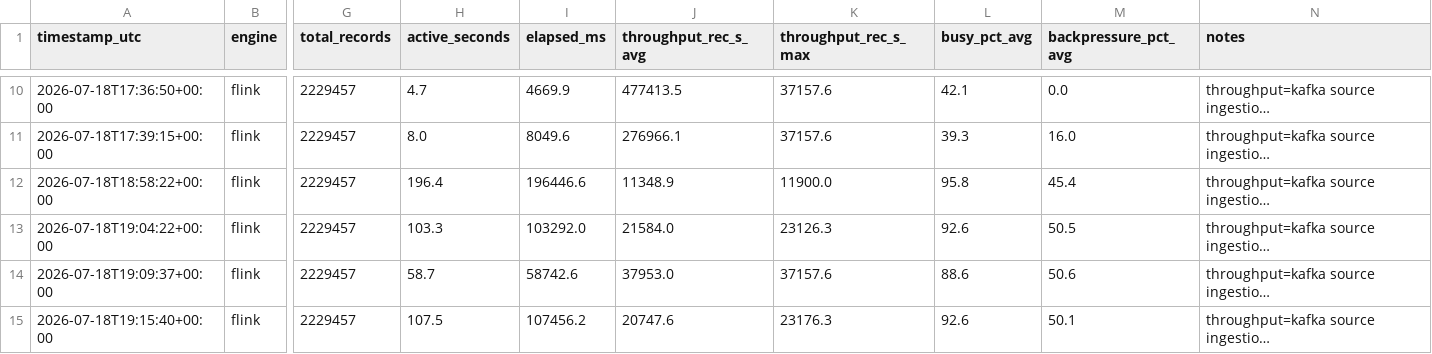
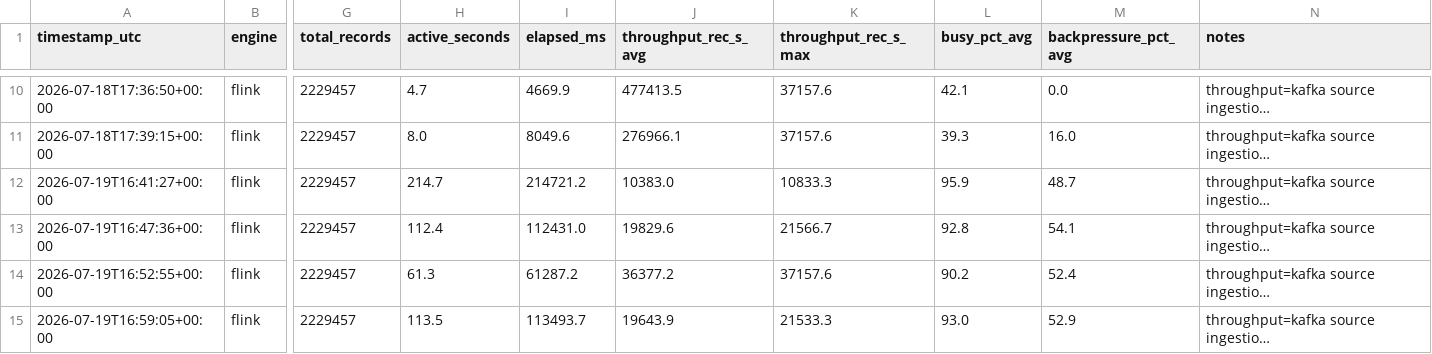
Before and after one commit to AndreaGalluzzi00/sabd_project2, a CSV file: Results/Esperimenti parallelismo/RISULTATI.csv, drawn as a sheet; only a part is shown, gaps mark what is left out; long unchanged cells end in …; the diff covers the shown part only; the diff names each change by its address in the sheet, - before the commit and + after, or states it on an @@ line.

```diff
--- a/Results/Esperimenti parallelismo/RISULTATI.csv
+++ b/Results/Esperimenti parallelismo/RISULTATI.csv
-A12 (timestamp_utc): 2026-07-18T18:58:22+00:00
+A12 (timestamp_utc): 2026-07-19T16:41:27+00:00
-H12 (active_seconds): 196.4
+H12 (active_seconds): 214.7
-I12 (elapsed_ms): 196446.6
+I12 (elapsed_ms): 214721.2
-J12 (throughput_rec_s_avg): 11348.9
+J12 (throughput_rec_s_avg): 10383.0
-K12 (throughput_rec_s_max): 11900.0
+K12 (throughput_rec_s_max): 10833.3
-L12 (busy_pct_avg): 95.8
+L12 (busy_pct_avg): 95.9
-M12 (backpressure_pct_avg): 45.4
+M12 (backpressure_pct_avg): 48.7
-A13 (timestamp_utc): 2026-07-18T19:04:22+00:00
+A13 (timestamp_utc): 2026-07-19T16:47:36+00:00
-H13 (active_seconds): 103.3
+H13 (active_seconds): 112.4
-I13 (elapsed_ms): 103292.0
+I13 (elapsed_ms): 112431.0
-J13 (throughput_rec_s_avg): 21584.0
+J13 (throughput_rec_s_avg): 19829.6
-K13 (throughput_rec_s_max): 23126.3
+K13 (throughput_rec_s_max): 21566.7
-L13 (busy_pct_avg): 92.6
+L13 (busy_pct_avg): 92.8
-M13 (backpressure_pct_avg): 50.5
+M13 (backpressure_pct_avg): 54.1
-A14 (timestamp_utc): 2026-07-18T19:09:37+00:00
+A14 (timestamp_utc): 2026-07-19T16:52:55+00:00
-H14 (active_seconds): 58.7
+H14 (active_seconds): 61.3
-I14 (elapsed_ms): 58742.6
+I14 (elapsed_ms): 61287.2
-J14 (throughput_rec_s_avg): 37953.0
+J14 (throughput_rec_s_avg): 36377.2
-L14 (busy_pct_avg): 88.6
+L14 (busy_pct_avg): 90.2
-M14 (backpressure_pct_avg): 50.6
+M14 (backpressure_pct_avg): 52.4
-A15 (timestamp_utc): 2026-07-18T19:15:40+00:00
+A15 (timestamp_utc): 2026-07-19T16:59:05+00:00
-H15 (active_seconds): 107.5
+H15 (active_seconds): 113.5
-I15 (elapsed_ms): 107456.2
+I15 (elapsed_ms): 113493.7
-J15 (throughput_rec_s_avg): 20747.6
+J15 (throughput_rec_s_avg): 19643.9
-K15 (throughput_rec_s_max): 23176.3
+K15 (throughput_rec_s_max): 21533.3
-L15 (busy_pct_avg): 92.6
+L15 (busy_pct_avg): 93.0
-M15 (backpressure_pct_avg): 50.1
+M15 (backpressure_pct_avg): 52.9
```
Also changed, not shown: 7 edited cells elsewhere in this file, Results/Esperimento confronto spark/perf.csv, Results/Risultati Flink/q3_global_flink_table_baseline.csv, 11 other files.
